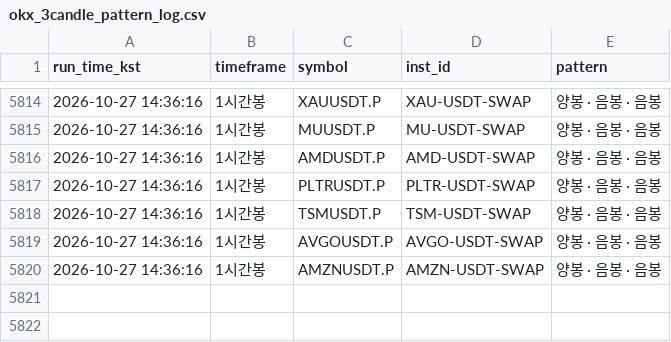
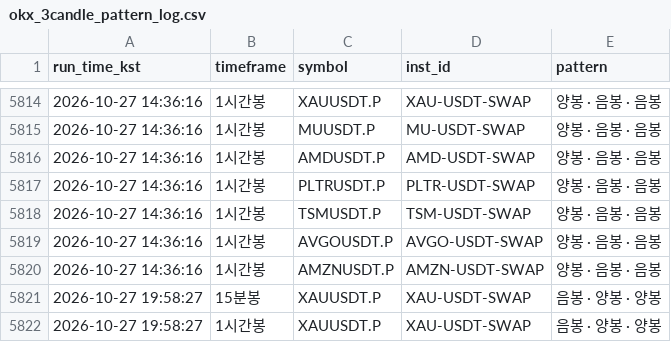
Before and after one commit to suchulkim/Trader_KIM, a CSV file: okx_3candle_pattern_log.csv, drawn as a sheet; only a part is shown, gaps mark what is left out; the diff names each change by its address in the sheet, - before the commit and + after, or states it on an @@ line.

```diff
--- a/okx_3candle_pattern_log.csv
+++ b/okx_3candle_pattern_log.csv
+row 5821: 2026-10-27 19:58:27 | 15분봉 | XAUUSDT.P | XAU-USDT-SWAP | 음봉 · 양봉 · 양봉
+row 5822: 2026-10-27 19:58:27 | 1시간봉 | XAUUSDT.P | XAU-USDT-SWAP | 음봉 · 양봉 · 양봉
```
Also changed, not shown: 2 other files.
